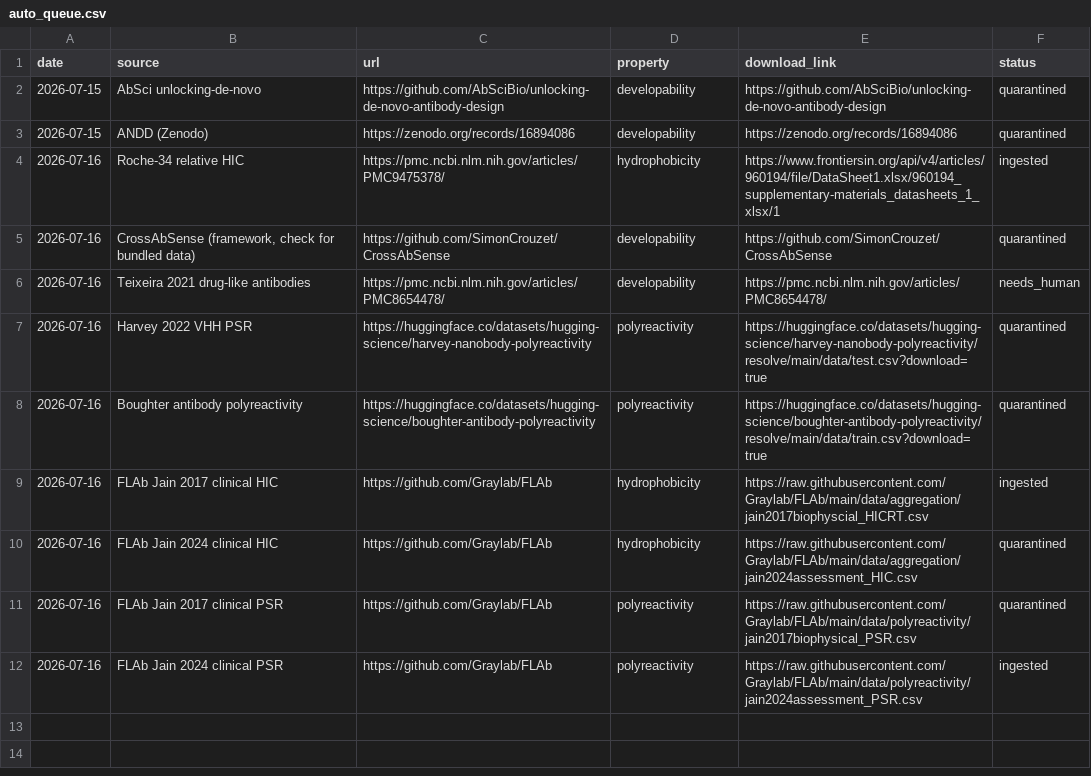
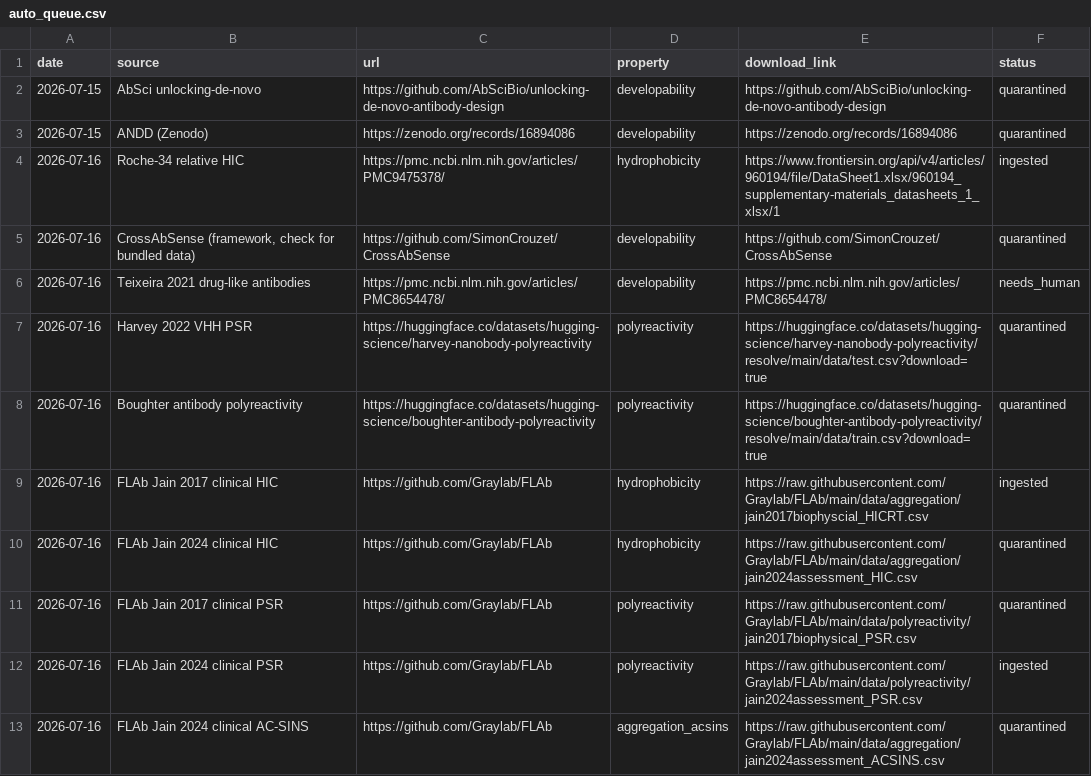
Before and after one commit to saptarshighosh10-oss/Biostuff, a CSV file: tools/auto_queue.csv, drawn as a sheet; the diff names each change by its address in the sheet, - before the commit and + after, or states it on an @@ line.

```diff
--- a/tools/auto_queue.csv
+++ b/tools/auto_queue.csv
+row 13: 2026-07-16 | FLAb Jain 2024 clinical AC-SINS | https://github.com/Graylab/FLAb | aggregation_acsins | https://raw.githubusercontent.com/Graylab/FLAb/main/data/aggregation/jain2024assessment_ACSINS.csv | quarantined
```
Also changed, not shown: tools/data_hunt_log.csv, 2 other files.
